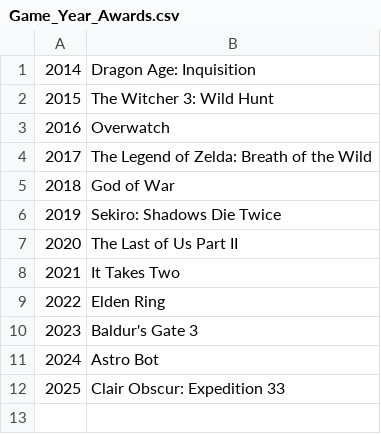
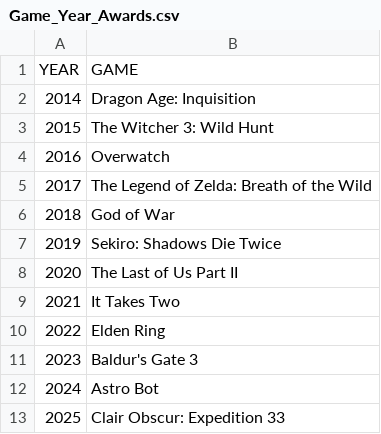
Before and after one commit to sleff22/CMPS-3160, a CSV file: Game_Year_Awards.csv, drawn as a sheet; the diff names each change by its address in the sheet, - before the commit and + after, or states it on an @@ line.

Commit message:
Update Game_Year_Awards.csv

```diff
--- a/Game_Year_Awards.csv
+++ b/Game_Year_Awards.csv
+row 1: YEAR | GAME
```
